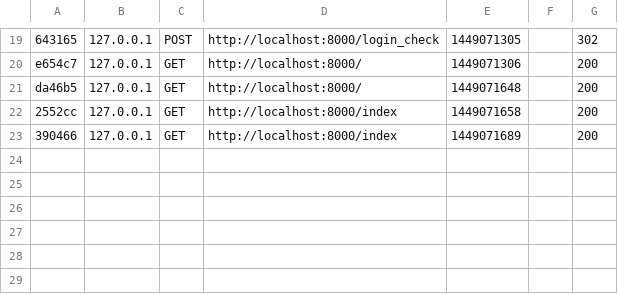
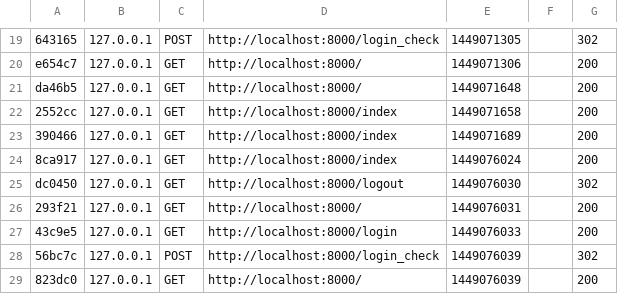
Before and after one commit to JTorresHernandez/Symfony-Classroom-3.0, a CSV file: var/cache/dev/profiler/index.csv, drawn as a sheet; only a part is shown, gaps mark what is left out; the diff names each change by its address in the sheet, - before the commit and + after, or states it on an @@ line.

```diff
--- a/var/cache/dev/profiler/index.csv
+++ b/var/cache/dev/profiler/index.csv
+row 24: 8ca917 | 127.0.0.1 | GET | http://localhost:8000/index | 1449076024 |  | 200
+row 25: dc0450 | 127.0.0.1 | GET | http://localhost:8000/logout | 1449076030 |  | 302
+row 26: 293f21 | 127.0.0.1 | GET | http://localhost:8000/ | 1449076031 |  | 200
+row 27: 43c9e5 | 127.0.0.1 | GET | http://localhost:8000/login | 1449076033 |  | 200
+row 28: 56bc7c | 127.0.0.1 | POST | http://localhost:8000/login_check | 1449076039 |  | 302
+row 29: 823dc0 | 127.0.0.1 | GET | http://localhost:8000/ | 1449076039 |  | 200
```
Also changed, not shown: 20 other files.
